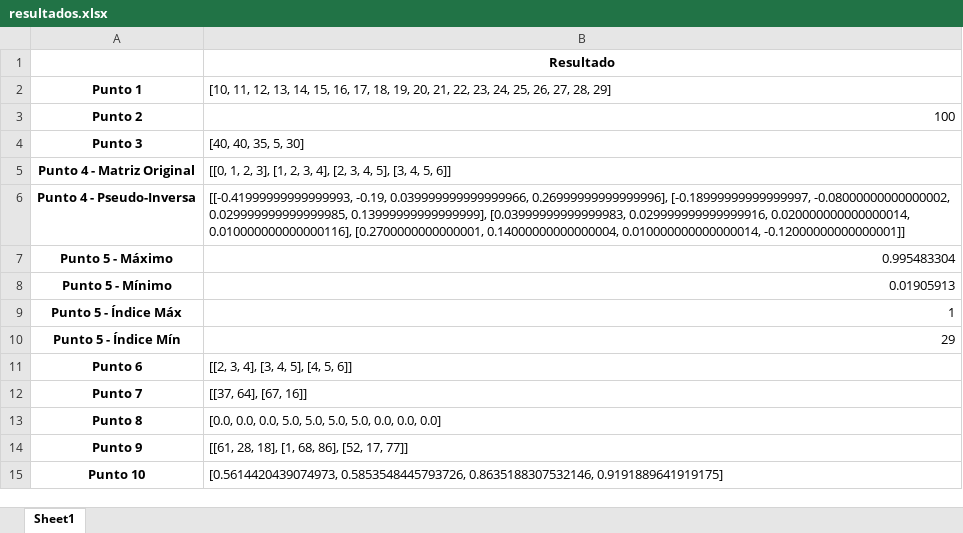
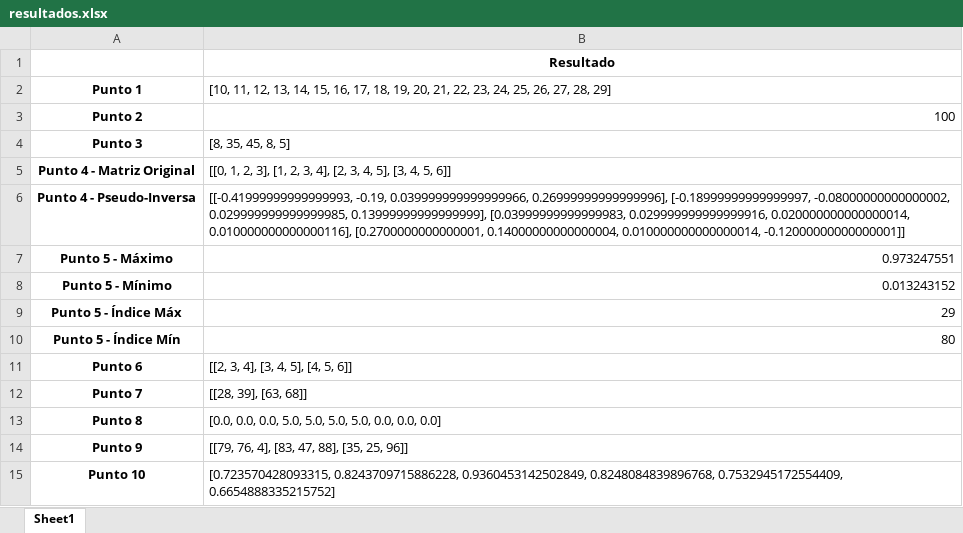
Before and after one commit to MariaCristinaOspina/Act_1-Maria-ospina, an Excel workbook: src/pad/carpeta_resultados/resultados.xlsx, sheet Sheet1, drawn as a sheet; values as stored, in another font and other column widths than the file's, no borders; the diff names each change by its address in the sheet, - before the commit and + after, or states it on an @@ line.

Commit message:
Actualización de gráficos y archivos de resultados

```diff
--- a/src/pad/carpeta_resultados/resultados.xlsx (sheet Sheet1)
+++ b/src/pad/carpeta_resultados/resultados.xlsx (sheet Sheet1)
-B4: [40, 40, 35, 5, 30]
+B4: [8, 35, 45, 8, 5]
-B7: 0.995483304
+B7: 0.973247551
-B8: 0.01905913
+B8: 0.013243152
-B9: 1
+B9: 29
-B10: 29
+B10: 80
-B12: [[37, 64], [67, 16]]
+B12: [[28, 39], [63, 68]]
-B14: [[61, 28, 18], [1, 68, 86], [52, 17, 77]]
+B14: [[79, 76, 4], [83, 47, 88], [35, 25, 96]]
-B15: [0.5614420439074973, 0.5853548445793726, 0.8635188307532146, 0.9191889641919175]
+B15: [0.723570428093315, 0.8243709715886228, 0.9360453142502849, 0.8248084839896768, 0.7532945172554409, 0.6654888335215752]
```
Also changed, not shown: 12 other files.
